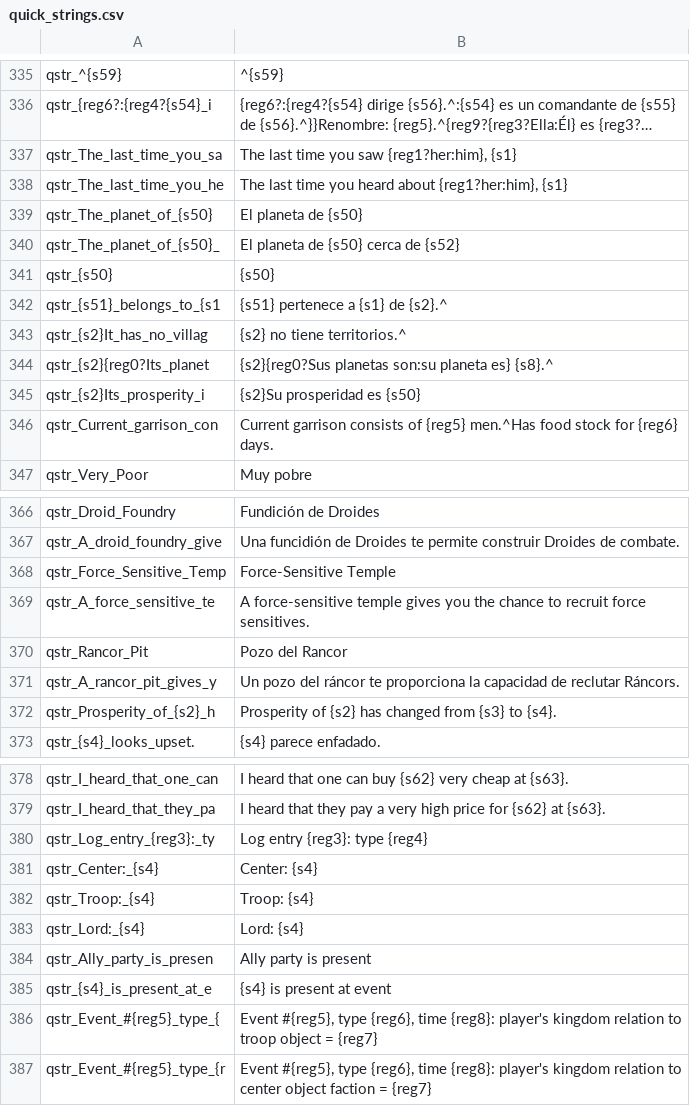
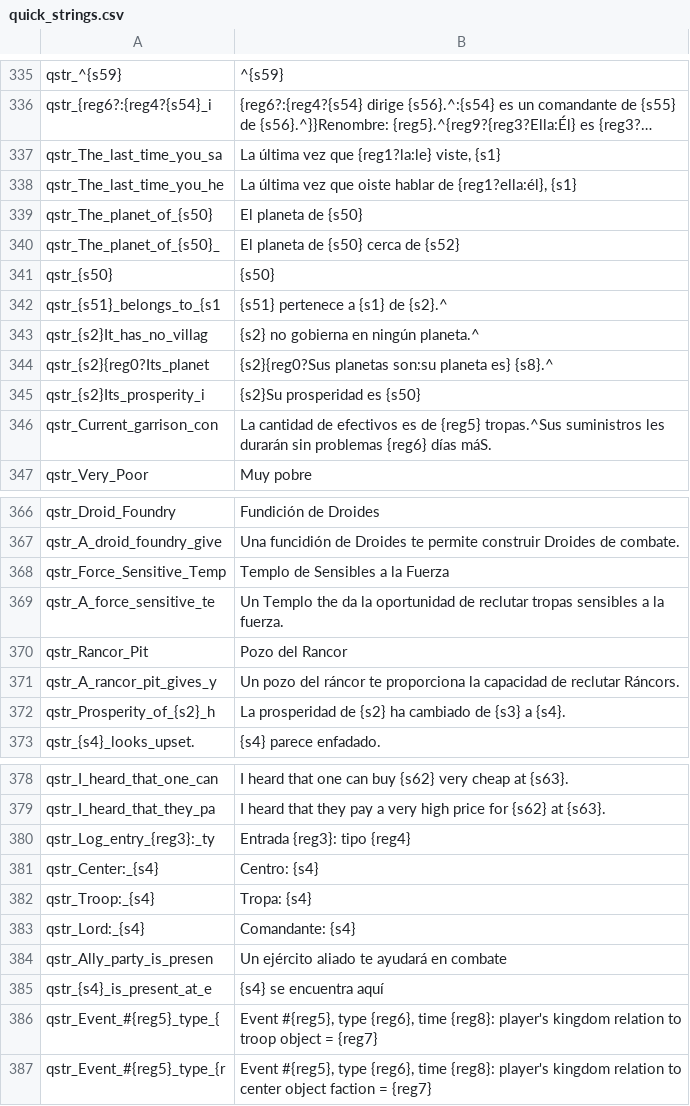
Before and after one commit to swconquest/swconquest, a CSV file: languages/es/quick_strings.csv, drawn as a sheet; only a part is shown, gaps mark what is left out; long unchanged cells end in …; the diff covers the shown part only; the diff names each change by its address in the sheet, - before the commit and + after, or states it on an @@ line.

```diff
--- a/languages/es/quick_strings.csv
+++ b/languages/es/quick_strings.csv
-B337: The last time you saw {reg1?her:him}, {s1}
+B337: La última vez que {reg1?la:le} viste, {s1}
-B338: The last time you heard about {reg1?her:him}, {s1}
+B338: La última vez que oiste hablar de {reg1?ella:él}, {s1}
-B343: {s2} no tiene territorios.^
+B343: {s2} no gobierna en ningún planeta.^
-B346: Current garrison consists of {reg5} men.^Has food stock for {reg6} days.
+B346: La cantidad de efectivos es de {reg5} tropas.^Sus suministros les durarán sin problemas {reg6} días máS.
-B368: Force-Sensitive Temple
+B368: Templo de Sensibles a la Fuerza
-B369: A force-sensitive temple gives you the chance to recruit force sensitives.
+B369: Un Templo the da la oportunidad de reclutar tropas sensibles a la fuerza.
-B372: Prosperity of {s2} has changed from {s3} to {s4}.
+B372: La prosperidad de {s2} ha cambiado de {s3} a {s4}.
-B380: Log entry {reg3}: type {reg4}
+B380: Entrada {reg3}: tipo {reg4}
-B381: Center: {s4}
+B381: Centro: {s4}
-B382: Troop: {s4}
+B382: Tropa: {s4}
-B383: Lord: {s4}
+B383: Comandante: {s4}
-B384: Ally party is present
+B384: Un ejército aliado te ayudará en combate
-B385: {s4} is present at event
+B385: {s4} se encuentra aquí
```
Also changed, not shown: 8 edited cells elsewhere in this file, 8 other files.
